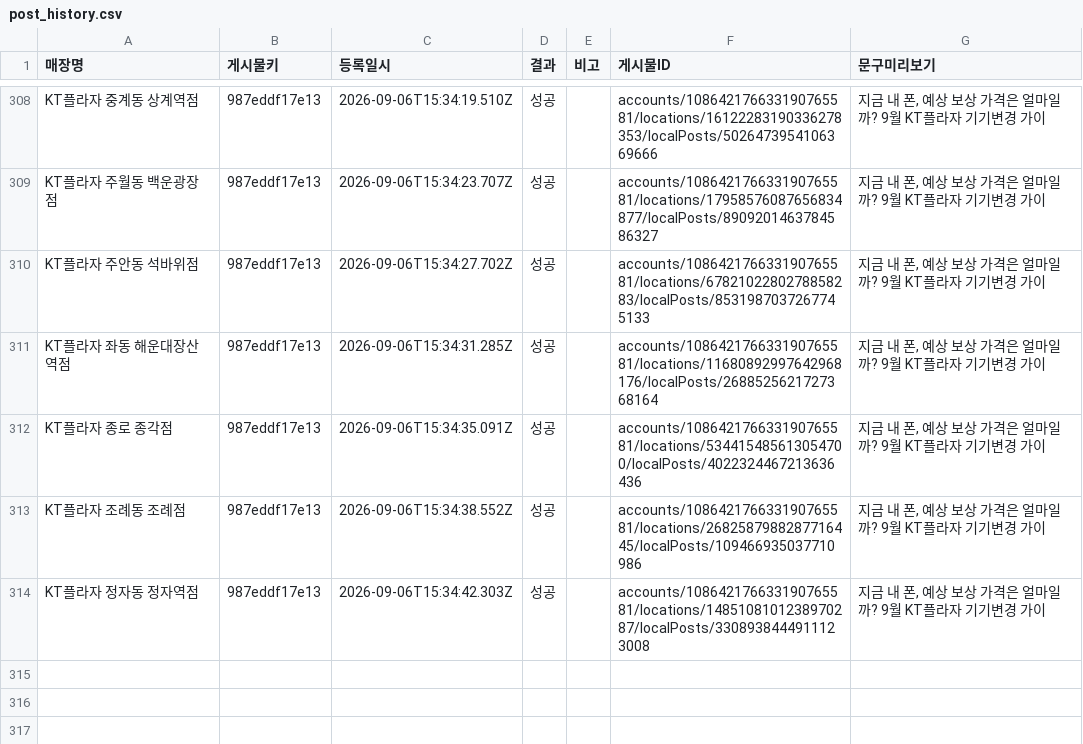
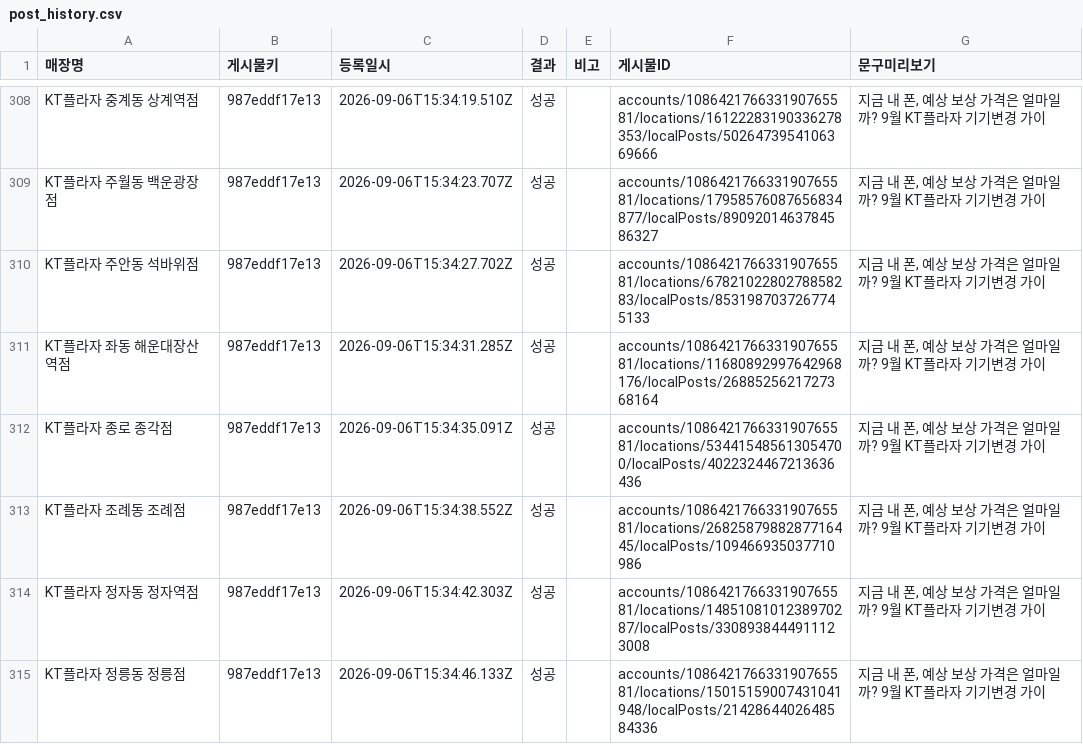
Before and after one commit to chomoony523-creator/gbp_upload, a CSV file: logs/post_history.csv, drawn as a sheet; only a part is shown, gaps mark what is left out; the diff names each change by its address in the sheet, - before the commit and + after, or states it on an @@ line.

Commit message:
기록 추가: KT플라자 정릉동 정릉점

```diff
--- a/logs/post_history.csv
+++ b/logs/post_history.csv
+row 315: KT플라자 정릉동 정릉점 | 987eddf17e13 | 2026-09-06T15:34:46.133Z | 성공 |  | accounts/108642176633190765581/locations/15015159007431041948/localPosts/2142864402648584336 | 지금 내 폰, 예상 보상 가격은 얼마일까? 9월 KT플라자 기기변경 가이
```
